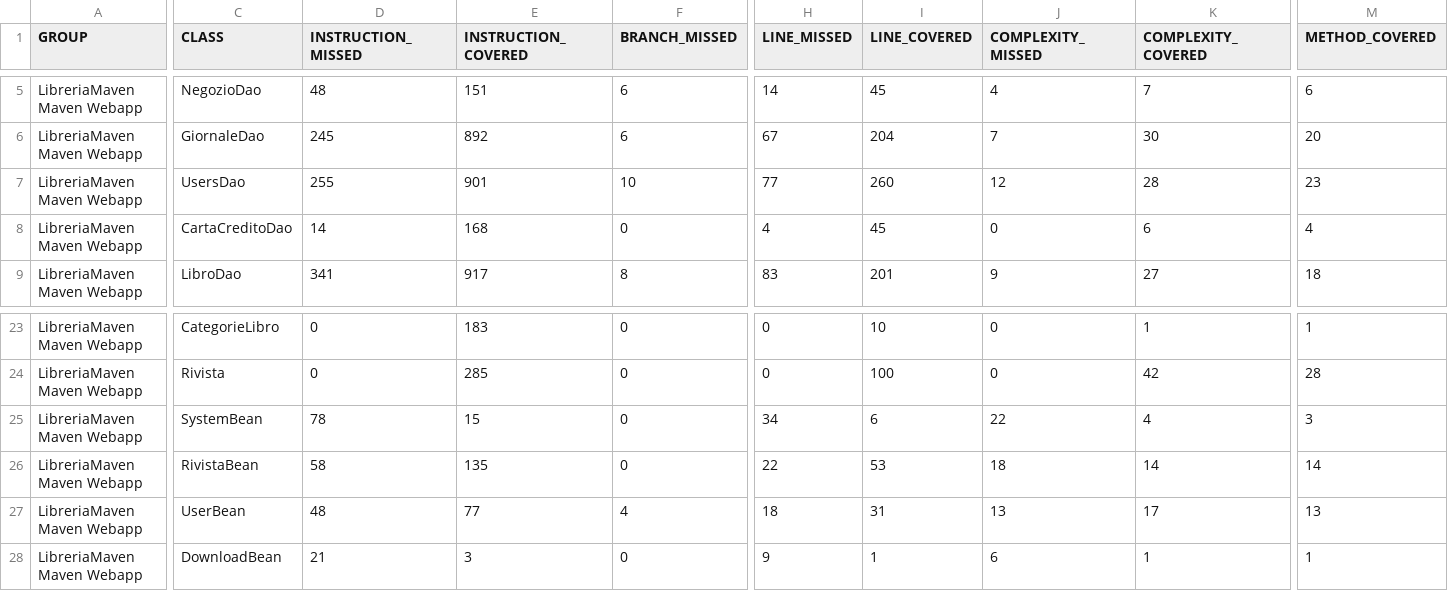
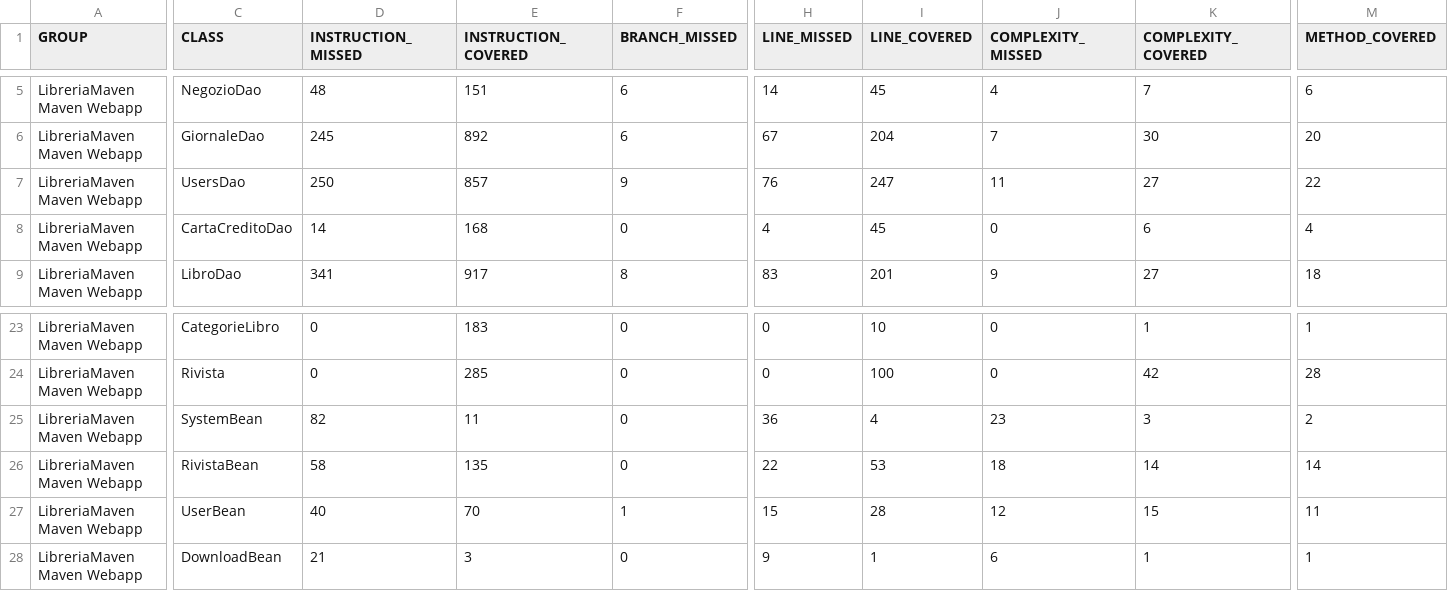
Before and after one commit to ilciro/LibreriaFinale, a CSV file: target/site/jacoco/jacoco.csv, drawn as a sheet; only a part is shown, gaps mark what is left out; the diff covers the shown part only; the diff names each change by its address in the sheet, - before the commit and + after, or states it on an @@ line.

```diff
--- a/target/site/jacoco/jacoco.csv
+++ b/target/site/jacoco/jacoco.csv
-D7 (INSTRUCTION_MISSED): 255
+D7 (INSTRUCTION_MISSED): 250
-E7 (INSTRUCTION_COVERED): 901
+E7 (INSTRUCTION_COVERED): 857
-F7 (BRANCH_MISSED): 10
+F7 (BRANCH_MISSED): 9
-H7 (LINE_MISSED): 77
+H7 (LINE_MISSED): 76
-I7 (LINE_COVERED): 260
+I7 (LINE_COVERED): 247
-J7 (COMPLEXITY_MISSED): 12
+J7 (COMPLEXITY_MISSED): 11
-K7 (COMPLEXITY_COVERED): 28
+K7 (COMPLEXITY_COVERED): 27
-M7 (METHOD_COVERED): 23
+M7 (METHOD_COVERED): 22
-D25 (INSTRUCTION_MISSED): 78
+D25 (INSTRUCTION_MISSED): 82
-E25 (INSTRUCTION_COVERED): 15
+E25 (INSTRUCTION_COVERED): 11
-H25 (LINE_MISSED): 34
+H25 (LINE_MISSED): 36
-I25 (LINE_COVERED): 6
+I25 (LINE_COVERED): 4
-J25 (COMPLEXITY_MISSED): 22
+J25 (COMPLEXITY_MISSED): 23
-K25 (COMPLEXITY_COVERED): 4
+K25 (COMPLEXITY_COVERED): 3
-M25 (METHOD_COVERED): 3
+M25 (METHOD_COVERED): 2
-D27 (INSTRUCTION_MISSED): 48
+D27 (INSTRUCTION_MISSED): 40
-E27 (INSTRUCTION_COVERED): 77
+E27 (INSTRUCTION_COVERED): 70
-F27 (BRANCH_MISSED): 4
+F27 (BRANCH_MISSED): 1
-H27 (LINE_MISSED): 18
+H27 (LINE_MISSED): 15
-I27 (LINE_COVERED): 31
+I27 (LINE_COVERED): 28
-J27 (COMPLEXITY_MISSED): 13
+J27 (COMPLEXITY_MISSED): 12
-K27 (COMPLEXITY_COVERED): 17
+K27 (COMPLEXITY_COVERED): 15
-M27 (METHOD_COVERED): 13
+M27 (METHOD_COVERED): 11
```
Also changed, not shown: 3 edited cells elsewhere in this file, 47 other files.
